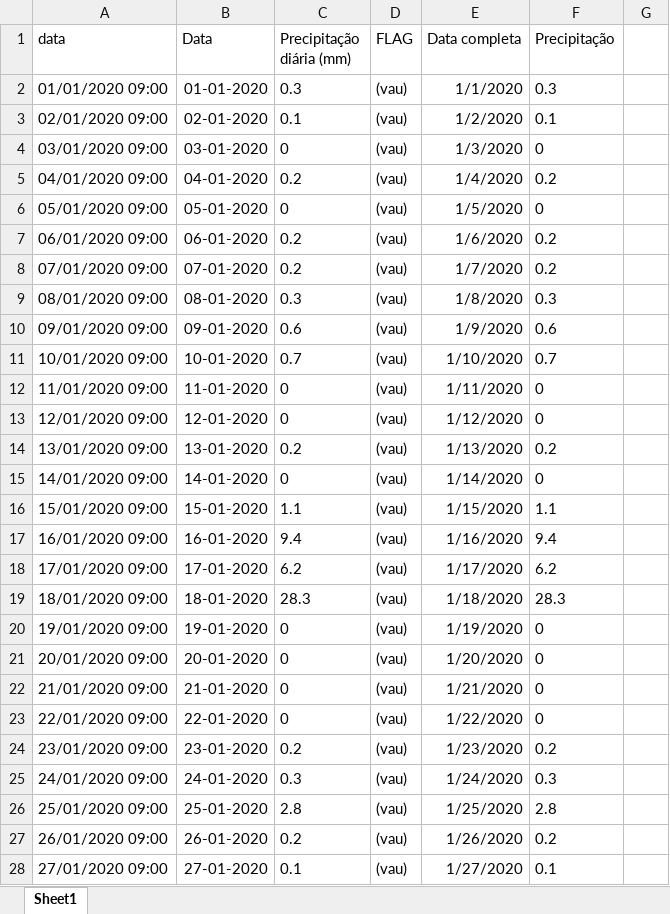
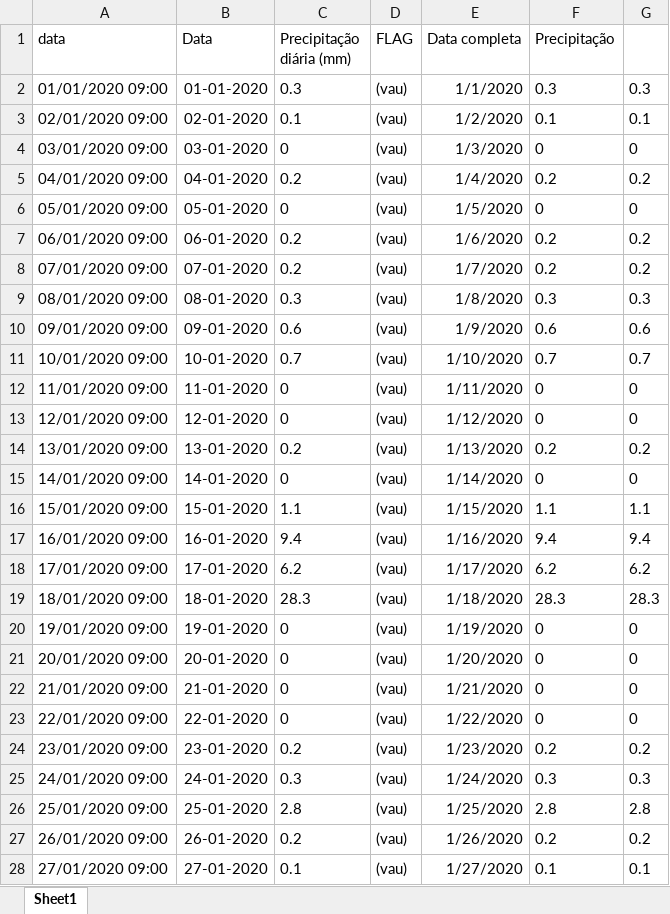
Before and after one commit to niny3/Project, an Excel workbook: precipitação diaria final.xlsx, sheet Sheet1, drawn as a sheet; only a part is shown; values as stored, in another font and other column widths than the file's, no borders; table styles not drawn; the diff covers the shown part only; the diff names each change by its address in the sheet, - before the commit and + after, or states it on an @@ line.

Commit message:
Add files via upload

```diff
--- a/precipitação diaria final.xlsx (sheet Sheet1)
+++ b/precipitação diaria final.xlsx (sheet Sheet1)
-G2: (empty)
+G2: 0.3
-G3: (empty)
+G3: 0.1
-G4: (empty)
+G4: 0
-G5: (empty)
+G5: 0.2
-G6: (empty)
+G6: 0
-G7:G8: (empty)
+G7:G8: 0.2
-G9: (empty)
+G9: 0.3
-G10: (empty)
+G10: 0.6
-G11: (empty)
+G11: 0.7
-G12:G13: (empty)
+G12:G13: 0
-G14: (empty)
+G14: 0.2
-G15: (empty)
+G15: 0
-G16: (empty)
+G16: 1.1
-G17: (empty)
+G17: 9.4
-G18: (empty)
+G18: 6.2
-G19: (empty)
+G19: 28.3
-G20:G23: (empty)
+G20:G23: 0
-G24: (empty)
+G24: 0.2
-G25: (empty)
+G25: 0.3
-G26: (empty)
+G26: 2.8
-G27: (empty)
+G27: 0.2
-G28: (empty)
+G28: 0.1
```
Also changed, not shown: 339 edited cells elsewhere in this sheet.
